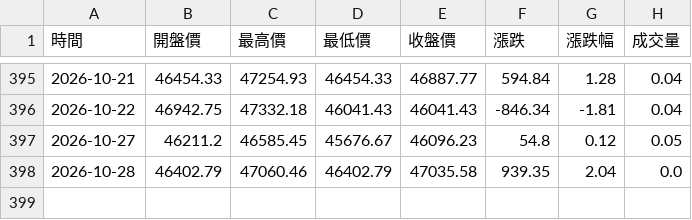
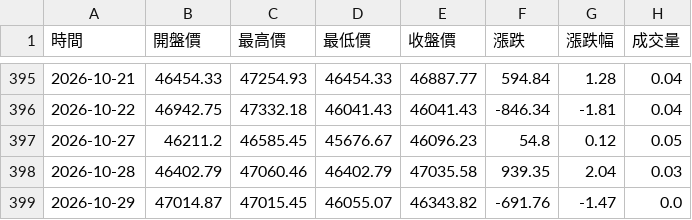
Before and after one commit to hawk82508-cloud/major-indices-portal, a CSV file: data/TAIEX/raw_daily.csv, drawn as a sheet; only a part is shown, gaps mark what is left out.

```diff
--- a/data/TAIEX/raw_daily.csv
+++ b/data/TAIEX/raw_daily.csv
@@ -397,2 +397,3 @@
 2026-10-27,46211.2,46585.45,45676.67,46096.23,54.8,0.12,0.05
-2026-10-28,46402.79,47060.46,46402.79,47035.58,939.35,2.04,0.0
+2026-10-28,46402.79,47060.46,46402.79,47035.58,939.35,2.04,0.03
+2026-10-29,47014.87,47015.45,46055.07,46343.82,-691.76,-1.47,0.0
```
Also changed, not shown: data/BTC/raw_daily.csv, data/BTC/raw_monthly.csv, 17 other files.
